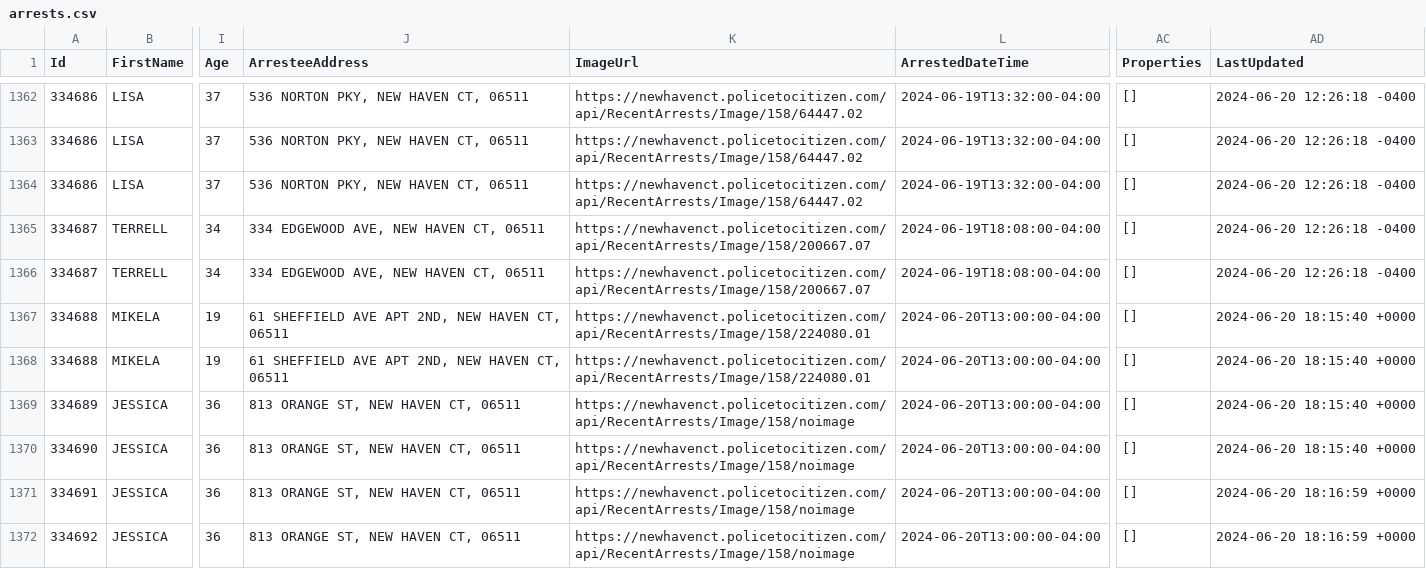
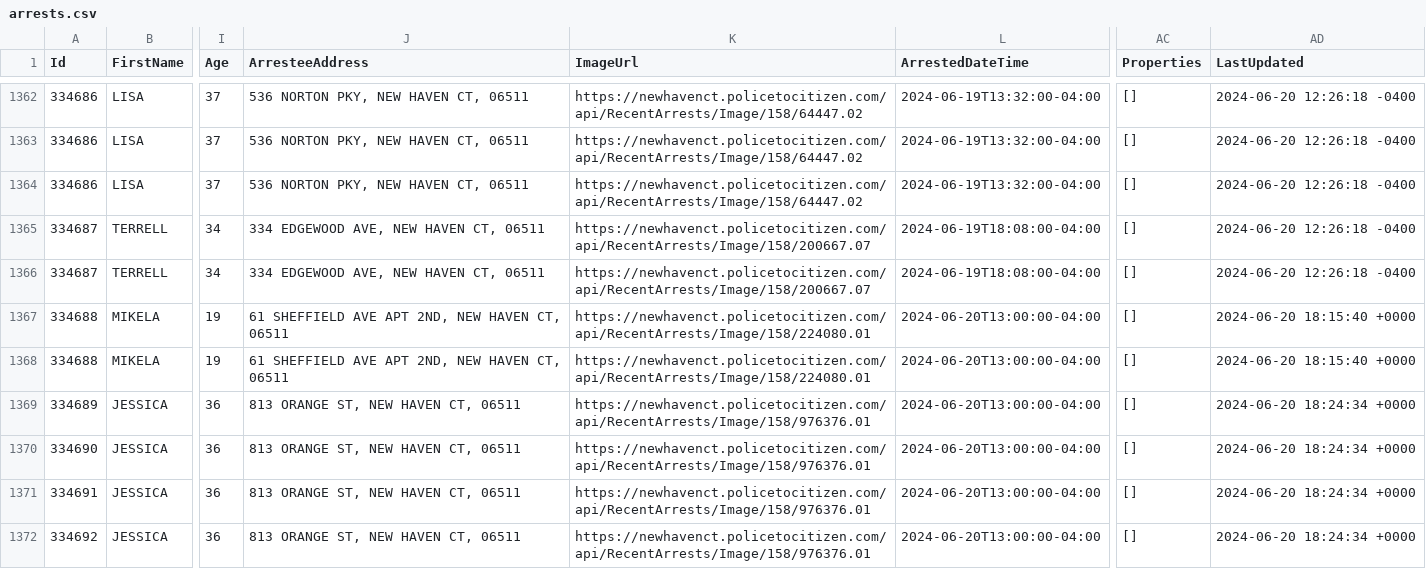
Before and after one commit to Rylan12/NHPD-Scraper, a CSV file: data/arrests.csv, drawn as a sheet; only a part is shown, gaps mark what is left out; the diff names each change by its address in the sheet, - before the commit and + after, or states it on an @@ line.

```diff
--- a/data/arrests.csv
+++ b/data/arrests.csv
-K1369:K1372 (ImageUrl): https://newhavenct.policetocitizen.com/api/RecentArrests/Image/158/noimage
+K1369:K1372 (ImageUrl): https://newhavenct.policetocitizen.com/api/RecentArrests/Image/158/976376.01
-AD1369:AD1370 (LastUpdated): 2024-06-20 18:15:40 +0000
+AD1369:AD1370 (LastUpdated): 2024-06-20 18:24:34 +0000
-AD1371:AD1372 (LastUpdated): 2024-06-20 18:16:59 +0000
+AD1371:AD1372 (LastUpdated): 2024-06-20 18:24:34 +0000
```
